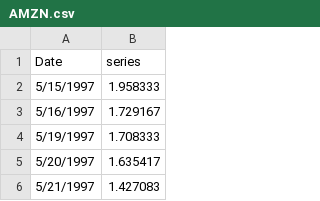
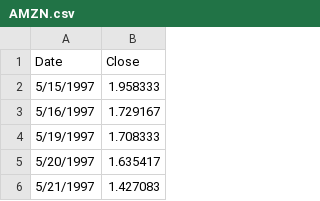
Before and after one commit to BexTuychiev/medium_stories, a CSV file: 2021/july/6_stationarity_ts/data/AMZN.csv, drawn as a sheet; only a part is shown.

```diff
--- a/2021/july/6_stationarity_ts/data/AMZN.csv
+++ b/2021/july/6_stationarity_ts/data/AMZN.csv
@@ -1,2 +1,2 @@
-Date,series
+Date,Close
 5/15/1997,1.958333
```
Also changed, not shown: 2021/july/6_stationarity_ts/data/MSFT.csv, 2 other files.
